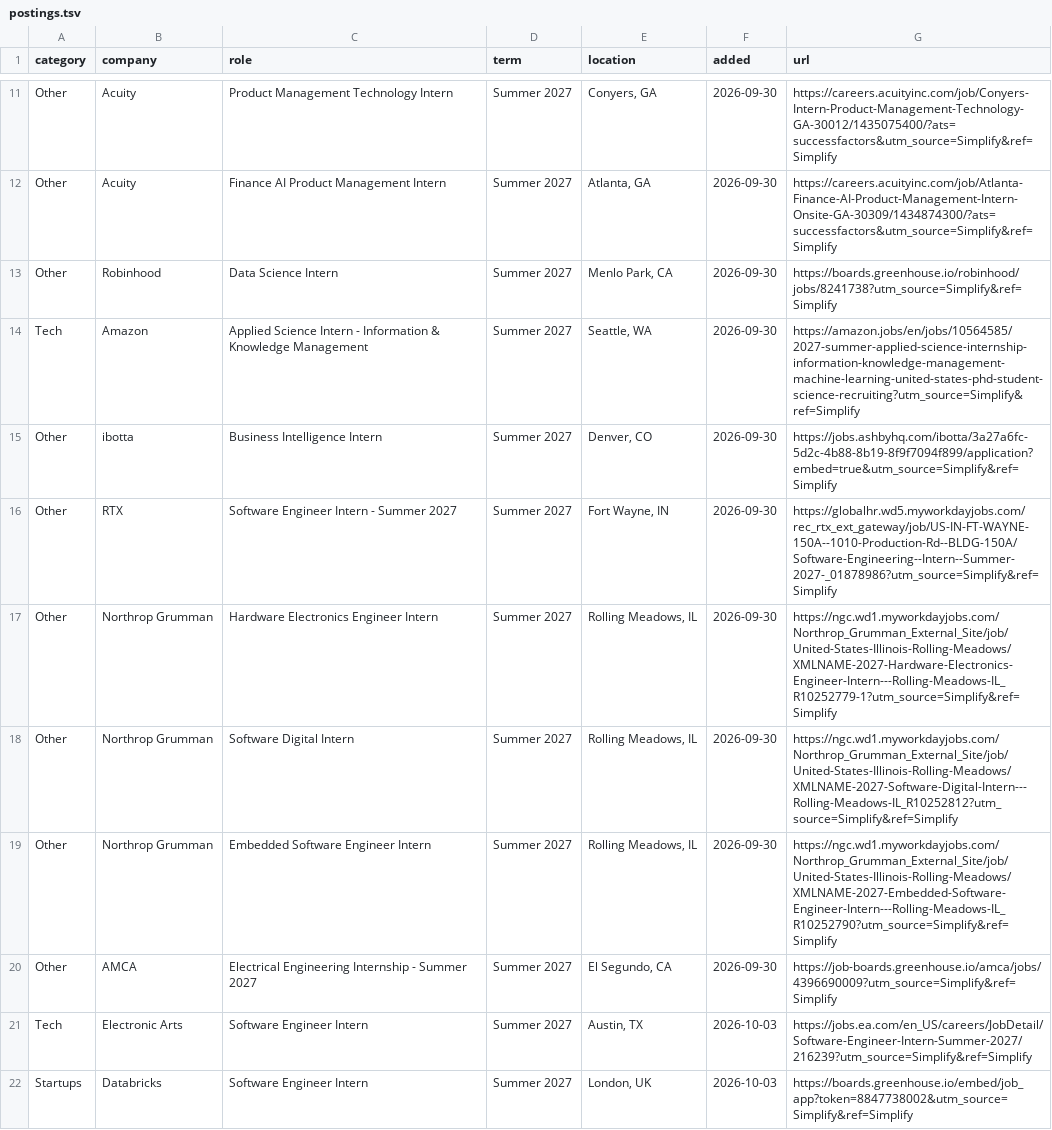
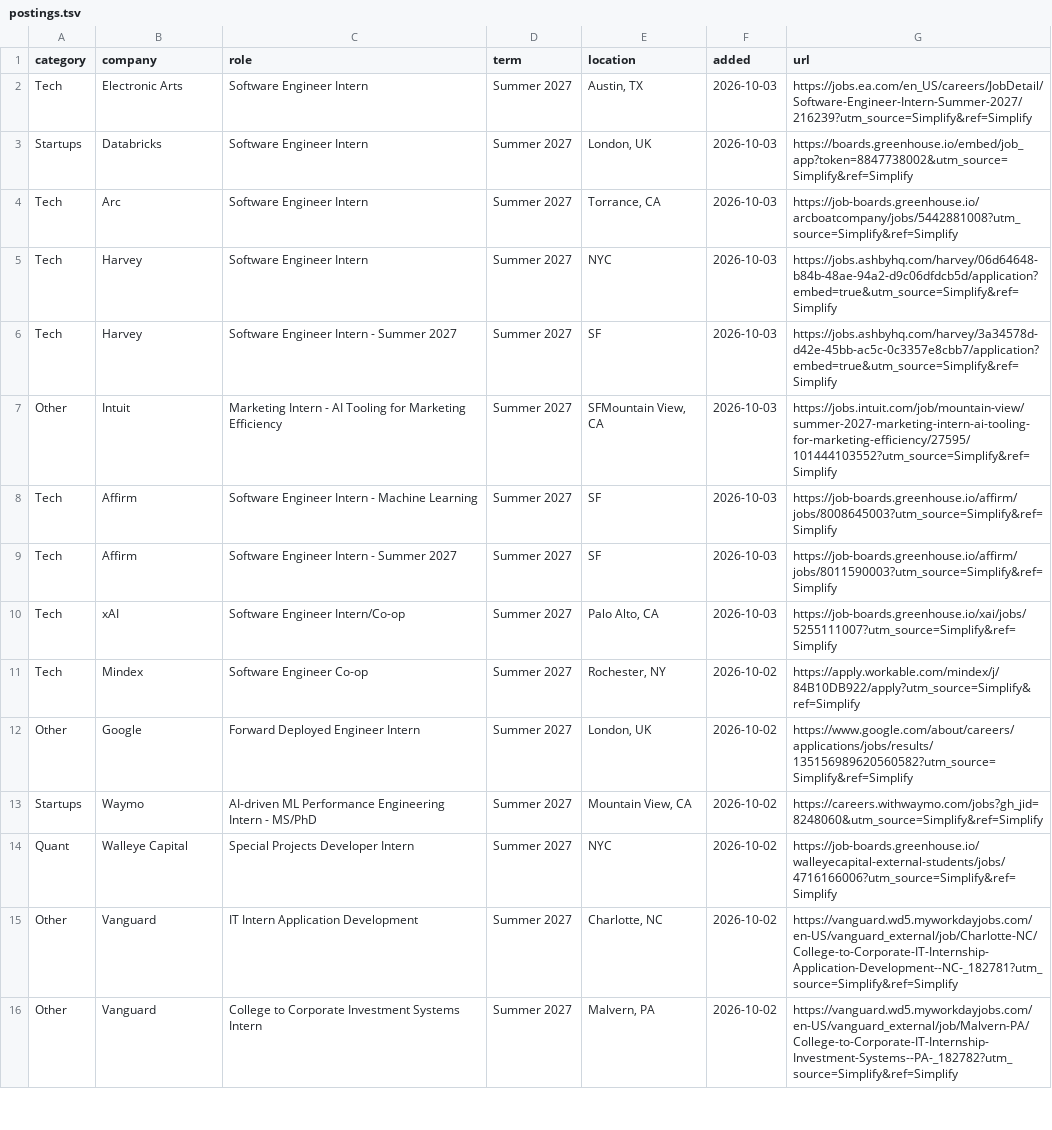
Before and after one commit to IanLeung12/2027-SWE-Intern-Postings, a TSV file: data/postings.tsv, drawn as a sheet; only a part is shown, gaps mark what is left out; the shorter side is filled out with more unchanged rows; the diff covers the shown part only; the diff names each change by its address in the sheet, - before the commit and + after, or states it on an @@ line.

```diff
--- a/data/postings.tsv
+++ b/data/postings.tsv
-row 11: Other | Acuity | Product Management Technology Intern | Summer 2027 | Conyers, GA | 2026-09-30 | https://careers.acuityinc.com/job/Conyers-Intern-Product-Management-Technology-GA-30012/1435075400/?ats=successfactors&utm_source=Simplify&ref=Simplify
-row 12: Other | Acuity | Finance AI Product Management Intern | Summer 2027 | Atlanta, GA | 2026-09-30 | https://careers.acuityinc.com/job/Atlanta-Finance-AI-Product-Management-Intern-Onsite-GA-30309/1434874300/?ats=successfactors&utm_source=Simplify&ref=Simplify
-row 13: Other | Robinhood | Data Science Intern | Summer 2027 | Menlo Park, CA | 2026-09-30 | https://boards.greenhouse.io/robinhood/jobs/8241738?utm_source=Simplify&ref=Simplify
-row 14: Tech | Amazon | Applied Science Intern - Information & Knowledge Management | Summer 2027 | Seattle, WA | 2026-09-30 | https://amazon.jobs/en/jobs/10564585/2027-summer-applied-science-internship-information-knowledge-management-machine-learning-united-states-phd-student-science-recruiting?utm_source=Simplify&ref=Simplify
-row 15: Other | ibotta | Business Intelligence Intern | Summer 2027 | Denver, CO | 2026-09-30 | https://jobs.ashbyhq.com/ibotta/3a27a6fc-5d2c-4b88-8b19-8f9f7094f899/application?embed=true&utm_source=Simplify&ref=Simplify
-row 16: Other | RTX | Software Engineer Intern - Summer 2027 | Summer 2027 | Fort Wayne, IN | 2026-09-30 | https://globalhr.wd5.myworkdayjobs.com/rec_rtx_ext_gateway/job/US-IN-FT-WAYNE-150A--1010-Production-Rd--BLDG-150A/Software-Engineering--Intern--Summer-2027-_01878986?utm_source=Simplify&ref=Simplify
-row 17: Other | Northrop Grumman | Hardware Electronics Engineer Intern | Summer 2027 | Rolling Meadows, IL | 2026-09-30 | https://ngc.wd1.myworkdayjobs.com/Northrop_Grumman_External_Site/job/United-States-Illinois-Rolling-Meadows/XMLNAME-2027-Hardware-Electronics-Engineer-Intern---Rolling-Meadows-IL_R10252779-1?utm_source=Simplify&ref=Simplify
-row 18: Other | Northrop Grumman | Software Digital Intern | Summer 2027 | Rolling Meadows, IL | 2026-09-30 | https://ngc.wd1.myworkdayjobs.com/Northrop_Grumman_External_Site/job/United-States-Illinois-Rolling-Meadows/XMLNAME-2027-Software-Digital-Intern---Rolling-Meadows-IL_R10252812?utm_source=Simplify&ref=Simplify
-row 19: Other | Northrop Grumman | Embedded Software Engineer Intern | Summer 2027 | Rolling Meadows, IL | 2026-09-30 | https://ngc.wd1.myworkdayjobs.com/Northrop_Grumman_External_Site/job/United-States-Illinois-Rolling-Meadows/XMLNAME-2027-Embedded-Software-Engineer-Intern---Rolling-Meadows-IL_R10252790?utm_source=Simplify&ref=Simplify
-row 20: Other | AMCA | Electrical Engineering Internship - Summer 2027 | Summer 2027 | El Segundo, CA | 2026-09-30 | https://job-boards.greenhouse.io/amca/jobs/4396690009?utm_source=Simplify&ref=Simplify
```
Also changed, not shown: 9 removed rows elsewhere in this file, 2 other files.
